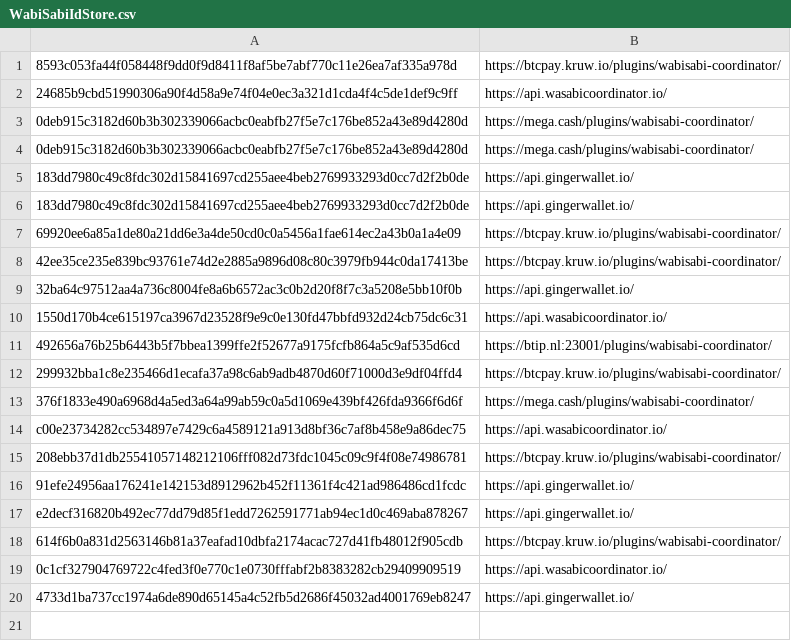
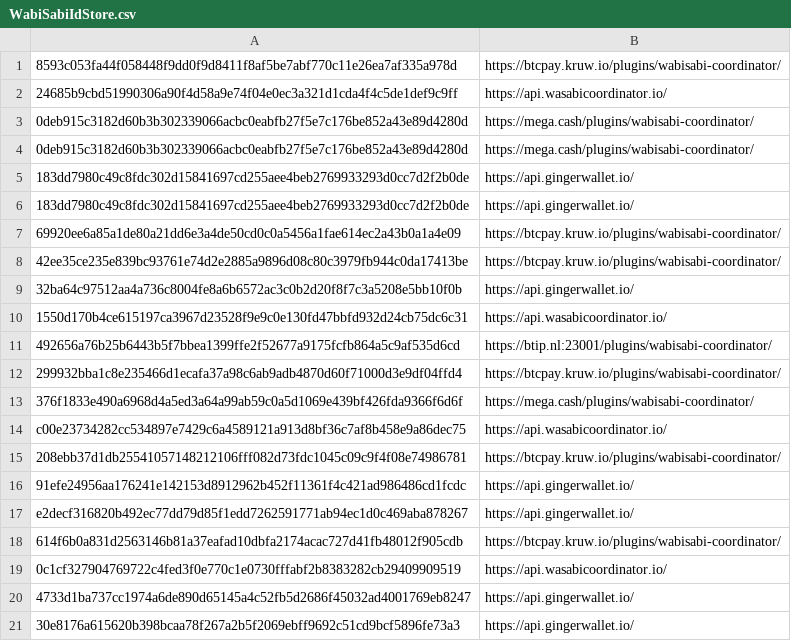
Before and after one commit to WabiSabiIdStore/WabiSabiIdStore, a CSV file: WabiSabiIdStore.csv, drawn as a sheet.

Commit message:
WabiSabiIdStore.csv

```diff
--- a/WabiSabiIdStore.csv
+++ b/WabiSabiIdStore.csv
@@ -20 +20,2 @@ e2decf316820b492ec77dd79d85f1edd7262591771ab94ec1d0c469aba878267,https://api.gin
 4733d1ba737cc1974a6de890d65145a4c52fb5d2686f45032ad4001769eb8247,https://api.gingerwallet.io/
+30e8176a615620b398bcaa78f267a2b5f2069ebff9692c51cd9bcf5896fe73a3,https://api.gingerwallet.io/
```
